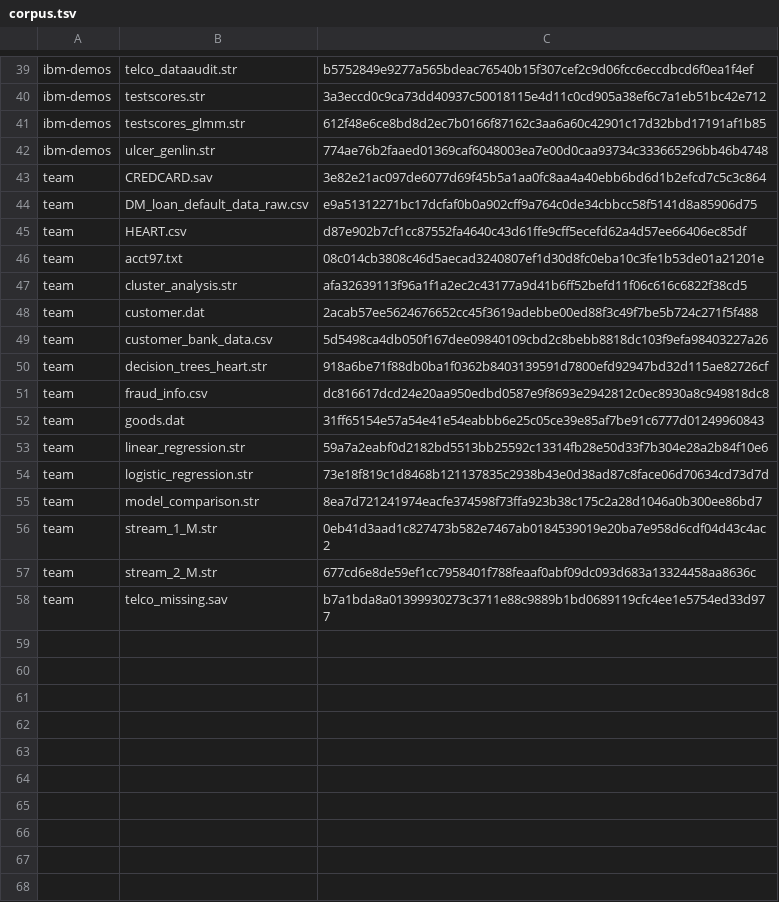
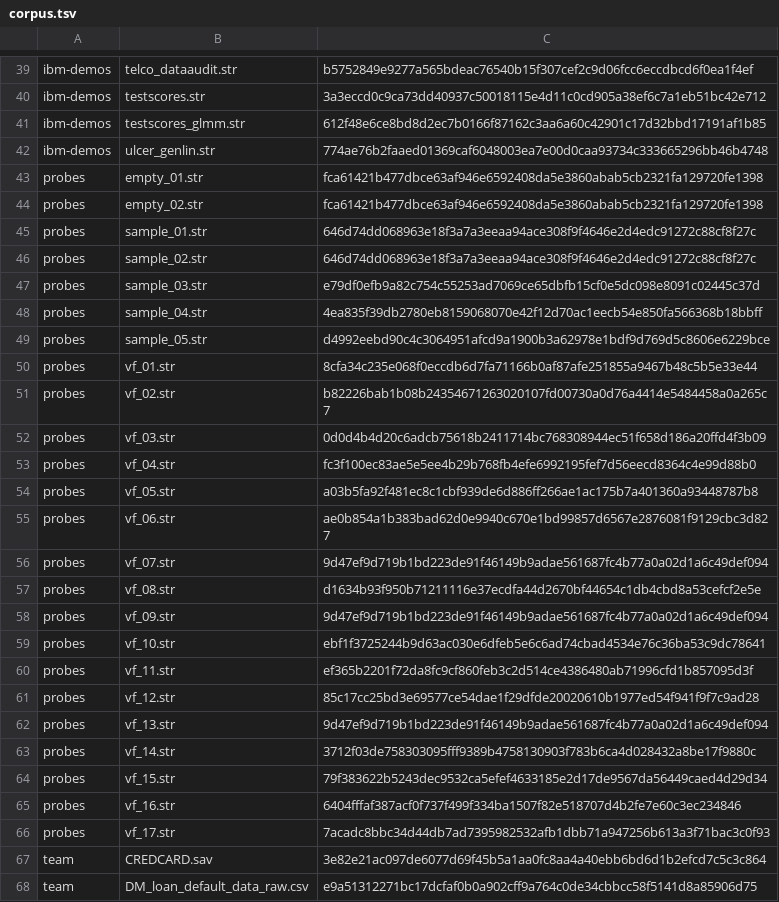
Before and after one commit to witold-andelie/data-mining-software, a TSV file: xtask/corpus.tsv, drawn as a sheet; only a part is shown, gaps mark what is left out; the shorter side is filled out with more unchanged rows.

```diff
--- a/xtask/corpus.tsv
+++ b/xtask/corpus.tsv
@@ -42,2 +42,26 @@ ibm-demos	testscores_glmm.str	612f48e6ce8bd8d2ec7b0166f87162c3aa6a60c42901c17d32
 ibm-demos	ulcer_genlin.str	774ae76b2faaed01369caf6048003ea7e00d0caa93734c333665296bb46b4748
+probes	empty_01.str	fca61421b477dbce63af946e6592408da5e3860abab5cb2321fa129720fe1398
+probes	empty_02.str	fca61421b477dbce63af946e6592408da5e3860abab5cb2321fa129720fe1398
+probes	sample_01.str	646d74dd068963e18f3a7a3eeaa94ace308f9f4646e2d4edc91272c88cf8f27c
+probes	sample_02.str	646d74dd068963e18f3a7a3eeaa94ace308f9f4646e2d4edc91272c88cf8f27c
+probes	sample_03.str	e79df0efb9a82c754c55253ad7069ce65dbfb15cf0e5dc098e8091c02445c37d
+probes	sample_04.str	4ea835f39db2780eb8159068070e42f12d70ac1eecb54e850fa566368b18bbff
+probes	sample_05.str	d4992eebd90c4c3064951afcd9a1900b3a62978e1bdf9d769d5c8606e6229bce
+probes	vf_01.str	8cfa34c235e068f0eccdb6d7fa71166b0af87afe251855a9467b48c5b5e33e44
+probes	vf_02.str	b82226bab1b08b24354671263020107fd00730a0d76a4414e5484458a0a265c7
+probes	vf_03.str	0d0d4b4d20c6adcb75618b2411714bc768308944ec51f658d186a20ffd4f3b09
+probes	vf_04.str	fc3f100ec83ae5e5ee4b29b768fb4efe6992195fef7d56eecd8364c4e99d88b0
+probes	vf_05.str	a03b5fa92f481ec8c1cbf939de6d886ff266ae1ac175b7a401360a93448787b8
+probes	vf_06.str	ae0b854a1b383bad62d0e9940c670e1bd99857d6567e2876081f9129cbc3d827
+probes	vf_07.str	9d47ef9d719b1bd223de91f46149b9adae561687fc4b77a0a02d1a6c49def094
+probes	vf_08.str	d1634b93f950b71211116e37ecdfa44d2670bf44654c1db4cbd8a53cefcf2e5e
+probes	vf_09.str	9d47ef9d719b1bd223de91f46149b9adae561687fc4b77a0a02d1a6c49def094
+probes	vf_10.str	ebf1f3725244b9d63ac030e6dfeb5e6c6ad74cbad4534e76c36ba53c9dc78641
+probes	vf_11.str	ef365b2201f72da8fc9cf860feb3c2d514ce4386480ab71996cfd1b857095d3f
+probes	vf_12.str	85c17cc25bd3e69577ce54dae1f29dfde20020610b1977ed54f941f9f7c9ad28
+probes	vf_13.str	9d47ef9d719b1bd223de91f46149b9adae561687fc4b77a0a02d1a6c49def094
+probes	vf_14.str	3712f03de758303095fff9389b4758130903f783b6ca4d028432a8be17f9880c
+probes	vf_15.str	79f383622b5243dec9532ca5efef4633185e2d17de9567da56449caed4d29d34
+probes	vf_16.str	6404fffaf387acf0f737f499f334ba1507f82e518707d4b2fe7e60c3ec234846
+probes	vf_17.str	7acadc8bbc34d44db7ad7395982532afb1dbb71a947256b613a3f71bac3c0f93
 team	CREDCARD.sav	3e82e21ac097de6077d69f45b5a1aa0fc8aa4a40ebb6bd6d1b2efcd7c5c3c864
```
Also changed, not shown: 31 other files.
